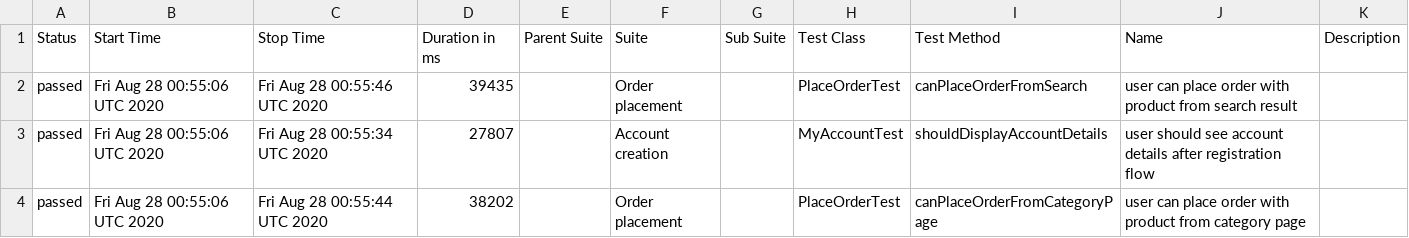
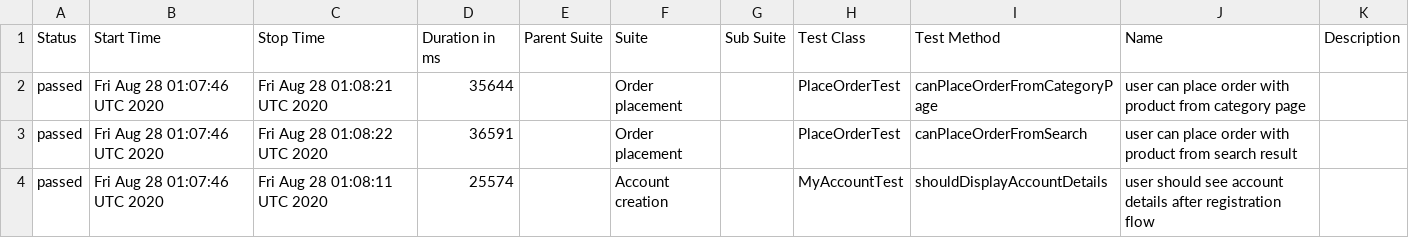
Before and after one commit to isandratskiy/automationpractice-github-actions-demo, a CSV file: data/suites.csv, drawn as a sheet.

```diff
--- a/data/suites.csv
+++ b/data/suites.csv
@@ -1,4 +1,4 @@
 "Status","Start Time","Stop Time","Duration in ms","Parent Suite","Suite","Sub Suite","Test Class","Test Method","Name","Description"
-"passed","Fri Aug 28 00:55:06 UTC 2020","Fri Aug 28 00:55:46 UTC 2020","39435","","Order placement","","PlaceOrderTest","canPlaceOrderFromSearch","user can place order with product from search result",""
-"passed","Fri Aug 28 00:55:06 UTC 2020","Fri Aug 28 00:55:34 UTC 2020","27807","","Account creation","","MyAccountTest","shouldDisplayAccountDetails","user should see account details after registration flow",""
-"passed","Fri Aug 28 00:55:06 UTC 2020","Fri Aug 28 00:55:44 UTC 2020","38202","","Order placement","","PlaceOrderTest","canPlaceOrderFromCategoryPage","user can place order with product from category page",""
+"passed","Fri Aug 28 01:07:46 UTC 2020","Fri Aug 28 01:08:21 UTC 2020","35644","","Order placement","","PlaceOrderTest","canPlaceOrderFromCategoryPage","user can place order with product from category page",""
+"passed","Fri Aug 28 01:07:46 UTC 2020","Fri Aug 28 01:08:22 UTC 2020","36591","","Order placement","","PlaceOrderTest","canPlaceOrderFromSearch","user can place order with product from search result",""
+"passed","Fri Aug 28 01:07:46 UTC 2020","Fri Aug 28 01:08:11 UTC 2020","25574","","Account creation","","MyAccountTest","shouldDisplayAccountDetails","user should see account details after registration flow",""
```
Also changed, not shown: 16 other files.
